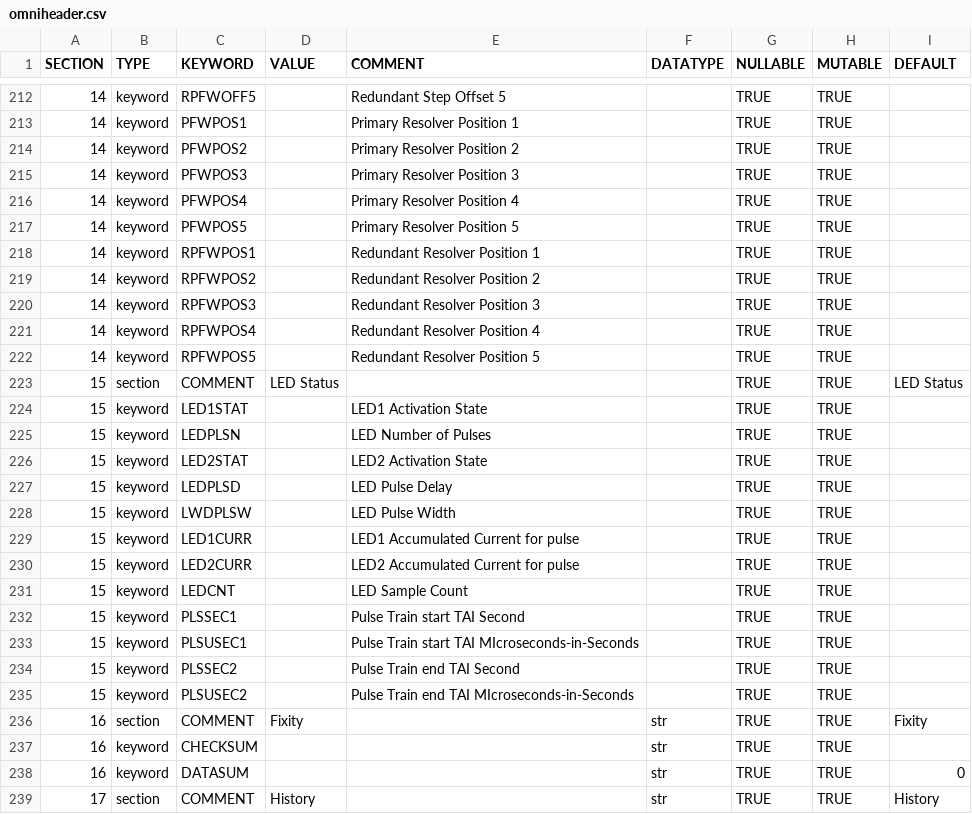
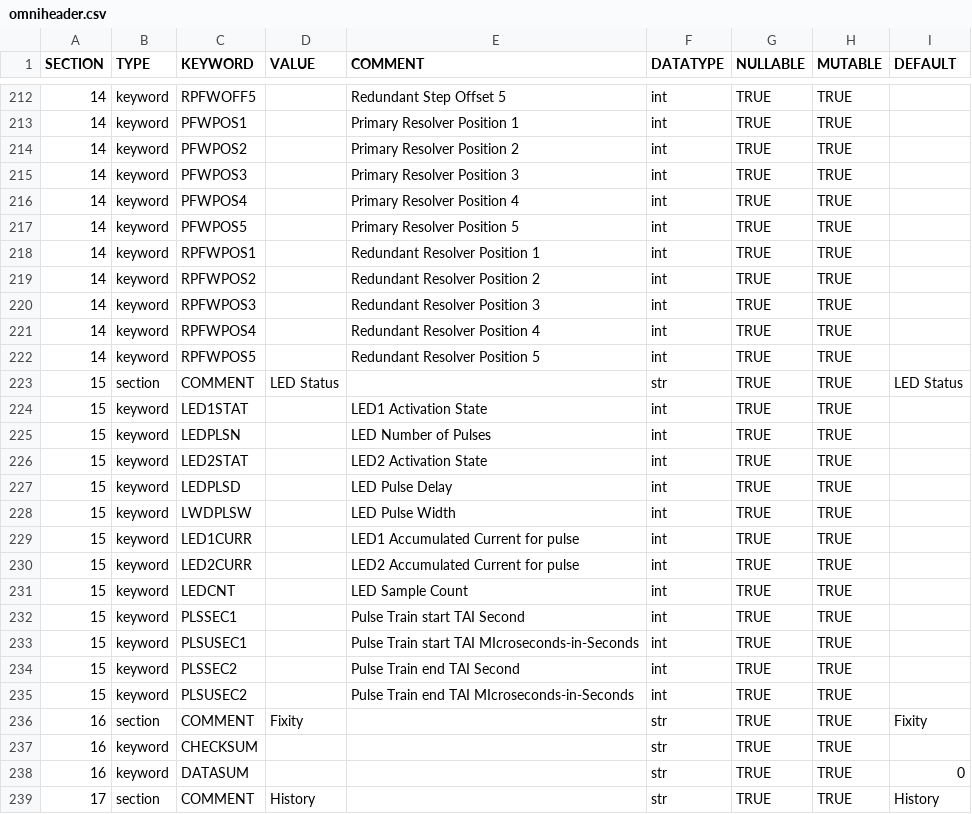
Before and after one commit to punch-mission/punchbowl, a CSV file: punchbowl/data/data/omniheader.csv, drawn as a sheet; only a part is shown, gaps mark what is left out; the diff covers the shown part only; the diff names each change by its address in the sheet, - before the commit and + after, or states it on an @@ line.

```diff
--- a/punchbowl/data/data/omniheader.csv
+++ b/punchbowl/data/data/omniheader.csv
-F212:F222 (DATATYPE): (empty)
+F212:F222 (DATATYPE): int
-F223 (DATATYPE): (empty)
+F223 (DATATYPE): str
-F224:F235 (DATATYPE): (empty)
+F224:F235 (DATATYPE): int
```
Also changed, not shown: 58 edited cells elsewhere in this file, 3 other files.
